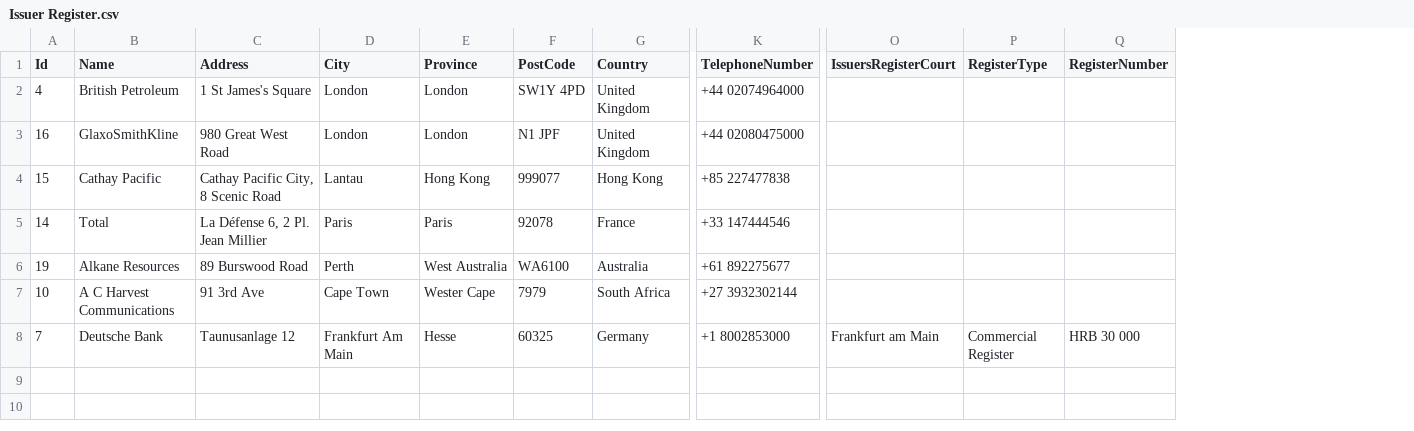
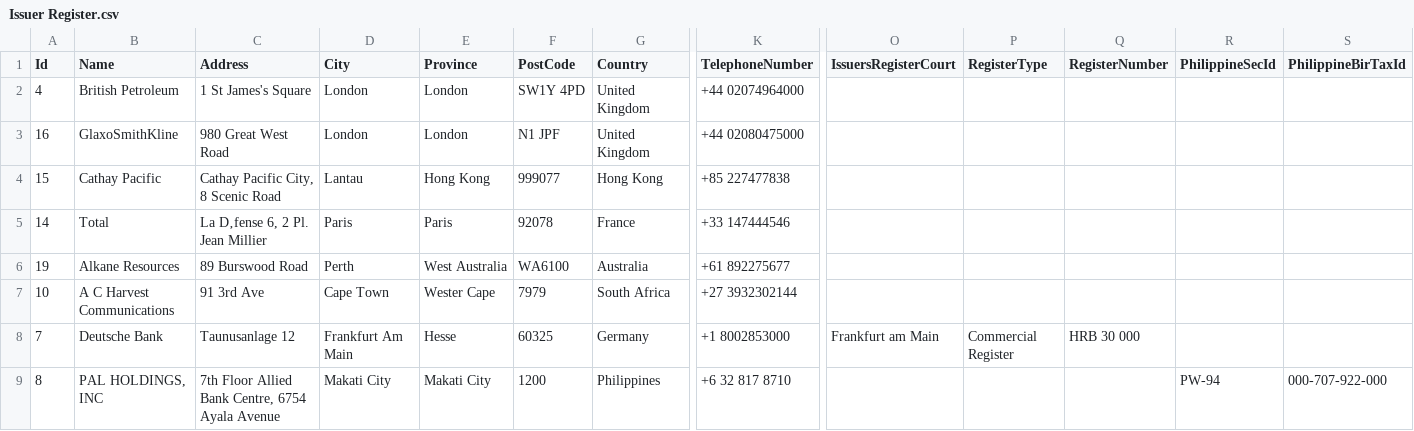
Before and after one commit to fundapps/TechDocs, a CSV file: Sample-ImportFiles/Issuer Register.csv, drawn as a sheet; only a part is shown, gaps mark what is left out; rows hold the shown columns only; the diff names each change by its address in the sheet, - before the commit and + after, or states it on an @@ line.

Commit message:
Issuer Register
Including Philippines SEC ID and BIR Tax ID

```diff
--- a/Sample-ImportFiles/Issuer Register.csv
+++ b/Sample-ImportFiles/Issuer Register.csv
+column R (PhilippineSecId), empty
+column S (PhilippineBirTaxId), empty
-C5 (Address): La Défense 6, 2 Pl. Jean Millier
+C5 (Address): La D‚fense 6, 2 Pl. Jean Millier
+row 9: 8 | PAL HOLDINGS, INC | 7th Floor Allied Bank Centre, 6754 Ayala Avenue | Makati City | Makati City | 1200 | Philippines | +6 32 817 8710 |  |  |  | PW-94 | 000-707-922-000
```
